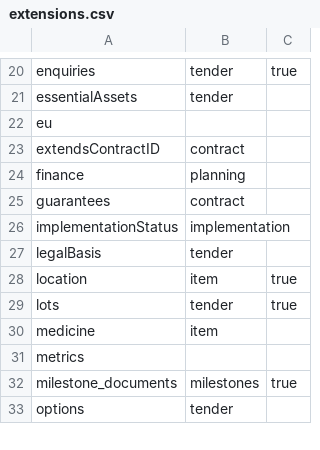
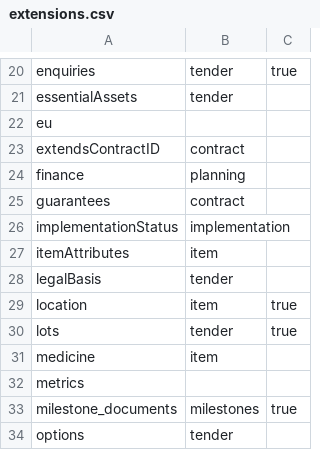
Before and after one commit to open-contracting/extension_registry, a CSV file: extensions.csv, drawn as a sheet; only a part is shown, gaps mark what is left out; the diff names each change by its address in the sheet, - before the commit and + after, or states it on an @@ line.

```diff
--- a/extensions.csv
+++ b/extensions.csv
+row 27: itemAttributes | item
```
Also changed, not shown: extension_versions.csv, 1 other file.
